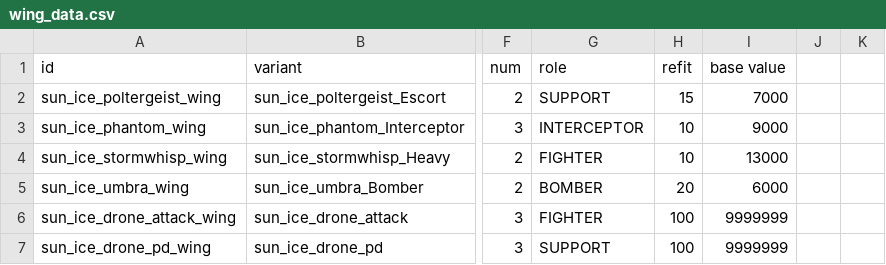
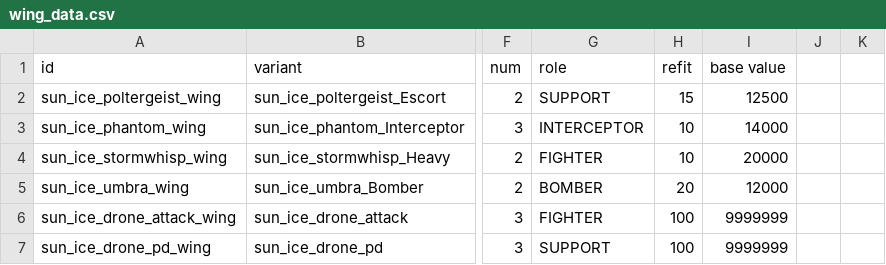
Before and after one commit to NateNBJ/IdoneusCitadelExiles, a CSV file: data/hulls/wing_data.csv, drawn as a sheet; only a part is shown, gaps mark what is left out; the diff names each change by its address in the sheet, - before the commit and + after, or states it on an @@ line.

```diff
--- a/data/hulls/wing_data.csv
+++ b/data/hulls/wing_data.csv
-I2 (base value): 7000
+I2 (base value): 12500
-I3 (base value): 9000
+I3 (base value): 14000
-I4 (base value): 13000
+I4 (base value): 20000
-I5 (base value): 6000
+I5 (base value): 12000
```
Also changed, not shown: data/hulls/ship_data.csv.
